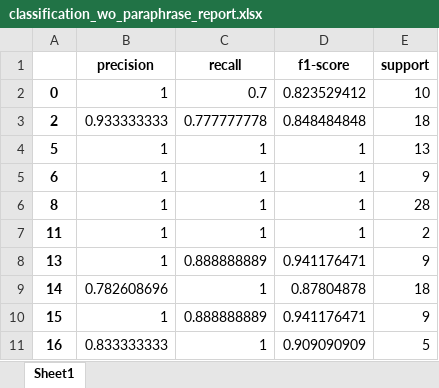
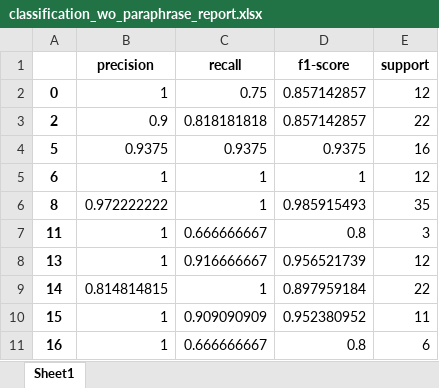
Before and after one commit to Chaeguevara/Text2Geo-flow, an Excel workbook: textToOps/data/processed/classification_wo_paraphrase_report.xlsx, sheet Sheet1, drawn as a sheet; only a part is shown; values as stored, in another font and other column widths than the file's, no borders; the diff covers the shown part only; the diff names each change by its address in the sheet, - before the commit and + after, or states it on an @@ line.

```diff
--- a/textToOps/data/processed/classification_wo_paraphrase_report.xlsx (sheet Sheet1)
+++ b/textToOps/data/processed/classification_wo_paraphrase_report.xlsx (sheet Sheet1)
-C2 (recall): 0.7
+C2 (recall): 0.75
-D2 (f1-score): 0.823529412
+D2 (f1-score): 0.857142857
-E2 (support): 10
+E2 (support): 12
-B3 (precision): 0.933333333
+B3 (precision): 0.9
-C3 (recall): 0.777777778
+C3 (recall): 0.818181818
-D3 (f1-score): 0.848484848
+D3 (f1-score): 0.857142857
-E3 (support): 18
+E3 (support): 22
-B4 (precision): 1
+B4 (precision): 0.9375
-C4 (recall): 1
+C4 (recall): 0.9375
-D4 (f1-score): 1
+D4 (f1-score): 0.9375
-E4 (support): 13
+E4 (support): 16
-E5 (support): 9
+E5 (support): 12
-B6 (precision): 1
+B6 (precision): 0.972222222
-D6 (f1-score): 1
+D6 (f1-score): 0.985915493
-E6 (support): 28
+E6 (support): 35
-C7 (recall): 1
+C7 (recall): 0.666666667
-D7 (f1-score): 1
+D7 (f1-score): 0.8
-E7 (support): 2
+E7 (support): 3
-C8 (recall): 0.888888889
+C8 (recall): 0.916666667
-D8 (f1-score): 0.941176471
+D8 (f1-score): 0.956521739
-E8 (support): 9
+E8 (support): 12
-B9 (precision): 0.782608696
+B9 (precision): 0.814814815
-D9 (f1-score): 0.87804878
+D9 (f1-score): 0.897959184
-E9 (support): 18
+E9 (support): 22
-C10 (recall): 0.888888889
+C10 (recall): 0.909090909
-D10 (f1-score): 0.941176471
+D10 (f1-score): 0.952380952
-E10 (support): 9
+E10 (support): 11
-B11 (precision): 0.833333333
+B11 (precision): 1
-C11 (recall): 1
+C11 (recall): 0.666666667
-D11 (f1-score): 0.909090909
+D11 (f1-score): 0.8
-E11 (support): 5
+E11 (support): 6
```
Also changed, not shown: 42 edited cells elsewhere in this sheet, textToOps/data/processed/corpora_unique_ops_dropped_wo_paraph.xlsx, textToOps/data/processed/corpora_w_op_type.xlsx, 10 other files.
